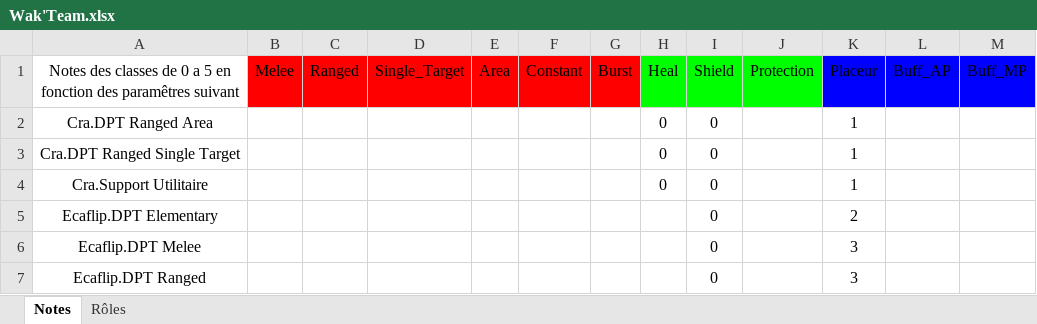
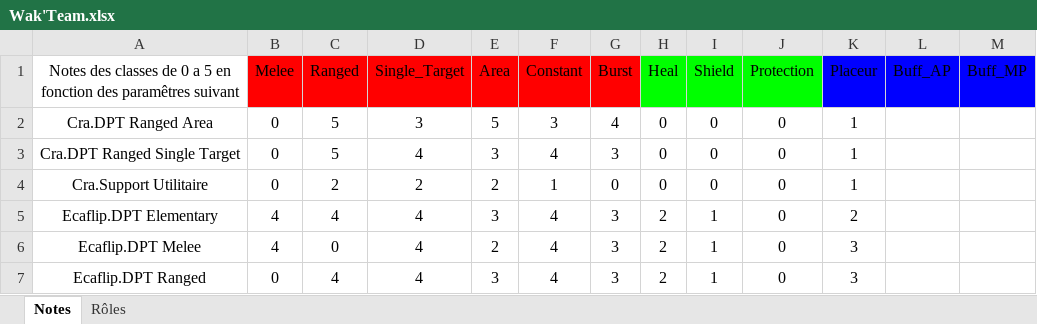
Before and after one commit to Luthor91/WakfuTeamBuilder, an Excel workbook: utils/datas/Wak'Team.xlsx, sheet Notes, drawn as a sheet; only a part is shown; values as stored, in another font and other column widths than the file's, no borders; charts and pictures and table styles not drawn; the diff covers the shown part only; the diff names each change by its address in the sheet, - before the commit and + after, or states it on an @@ line.

```diff
--- a/utils/datas/Wak'Team.xlsx (sheet Notes)
+++ b/utils/datas/Wak'Team.xlsx (sheet Notes)
-B2:B4 (Melee): (empty)
+B2:B4 (Melee): 0
-C2:C3 (Ranged): (empty)
+C2:C3 (Ranged): 5
-D2 (Single_Target): (empty)
+D2 (Single_Target): 3
-E2 (Area): (empty)
+E2 (Area): 5
-F2 (Constant): (empty)
+F2 (Constant): 3
-G2 (Burst): (empty)
+G2 (Burst): 4
-J2:J7 (Protection): (empty)
+J2:J7 (Protection): 0
-D3 (Single_Target): (empty)
+D3 (Single_Target): 4
-E3 (Area): (empty)
+E3 (Area): 3
-F3 (Constant): (empty)
+F3 (Constant): 4
-G3 (Burst): (empty)
+G3 (Burst): 3
-C4 (Ranged): (empty)
+C4 (Ranged): 2
-D4 (Single_Target): (empty)
+D4 (Single_Target): 2
-E4 (Area): (empty)
+E4 (Area): 2
-F4 (Constant): (empty)
+F4 (Constant): 1
-G4 (Burst): (empty)
+G4 (Burst): 0
-B5:B6 (Melee): (empty)
+B5:B6 (Melee): 4
-C5 (Ranged): (empty)
+C5 (Ranged): 4
-D5:D7 (Single_Target): (empty)
+D5:D7 (Single_Target): 4
-E5 (Area): (empty)
+E5 (Area): 3
-F5:F7 (Constant): (empty)
+F5:F7 (Constant): 4
-G5:G7 (Burst): (empty)
+G5:G7 (Burst): 3
-H5:H7 (Heal): (empty)
+H5:H7 (Heal): 2
-I5:I7 (Shield): 0
+I5:I7 (Shield): 1
-C6 (Ranged): (empty)
+C6 (Ranged): 0
-E6 (Area): (empty)
+E6 (Area): 2
-B7 (Melee): (empty)
+B7 (Melee): 0
-C7 (Ranged): (empty)
+C7 (Ranged): 4
-E7 (Area): (empty)
+E7 (Area): 3
```
Also changed, not shown: 466 edited cells and cell formats elsewhere in this sheet, 5 other files.
